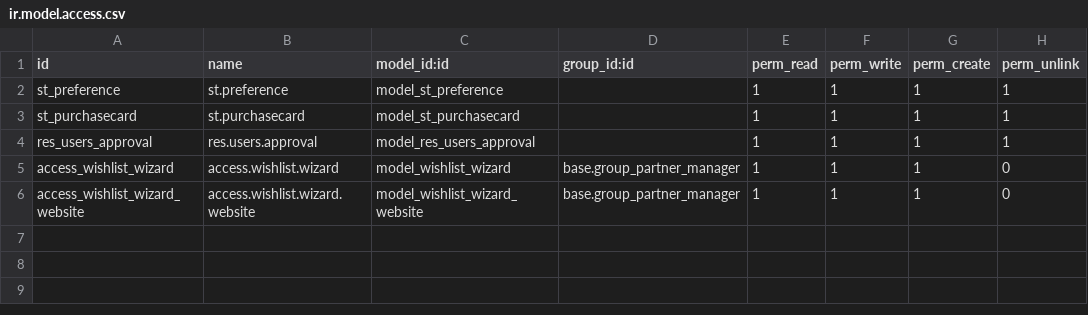
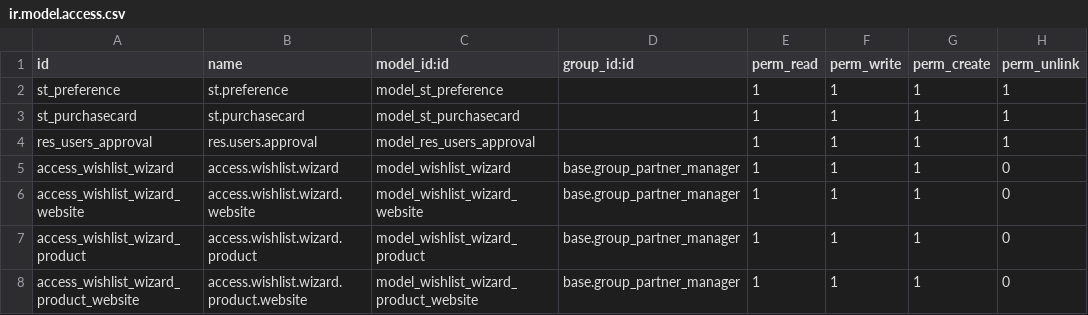
Before and after one commit to Supplies-Terminal/odoo_enhance_st, a CSV file: security/ir.model.access.csv, drawn as a sheet; the diff names each change by its address in the sheet, - before the commit and + after, or states it on an @@ line.

```diff
--- a/security/ir.model.access.csv
+++ b/security/ir.model.access.csv
+row 7: access_wishlist_wizard_product | access.wishlist.wizard.product | model_wishlist_wizard_product | base.group_partner_manager | 1 | 1 | 1 | 0
+row 8: access_wishlist_wizard_product_website | access.wishlist.wizard.product.website | model_wishlist_wizard_product_website | base.group_partner_manager | 1 | 1 | 1 | 0
```
Also changed, not shown: 3 other files.
